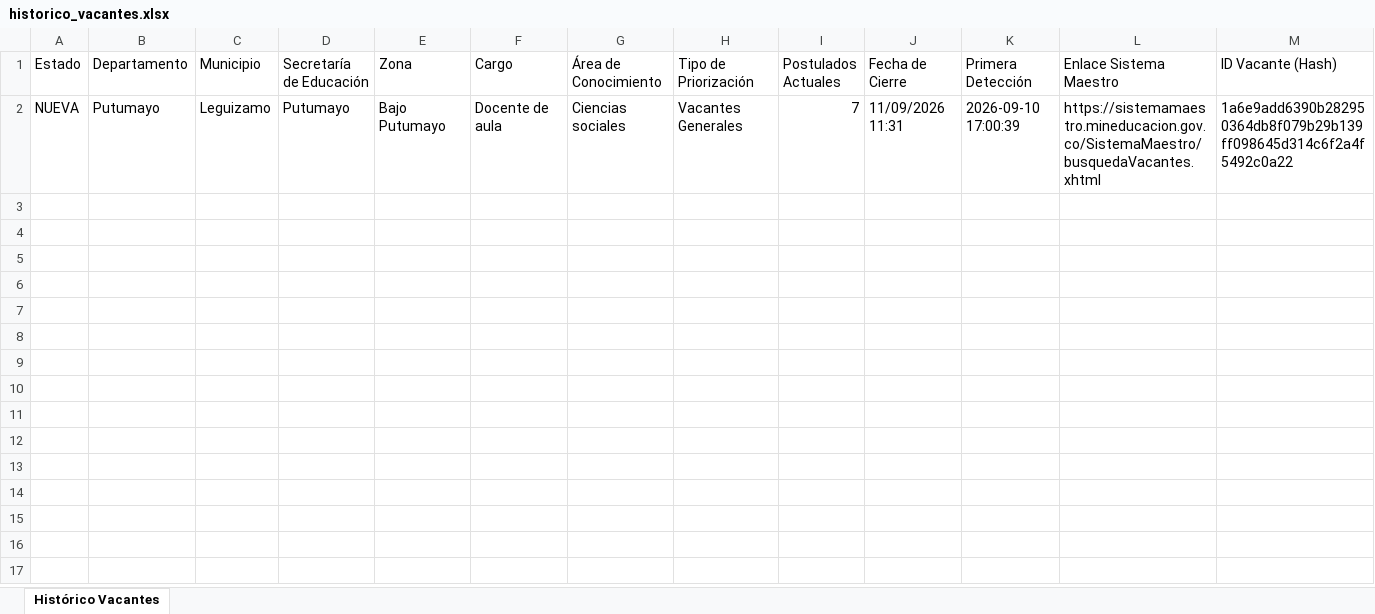
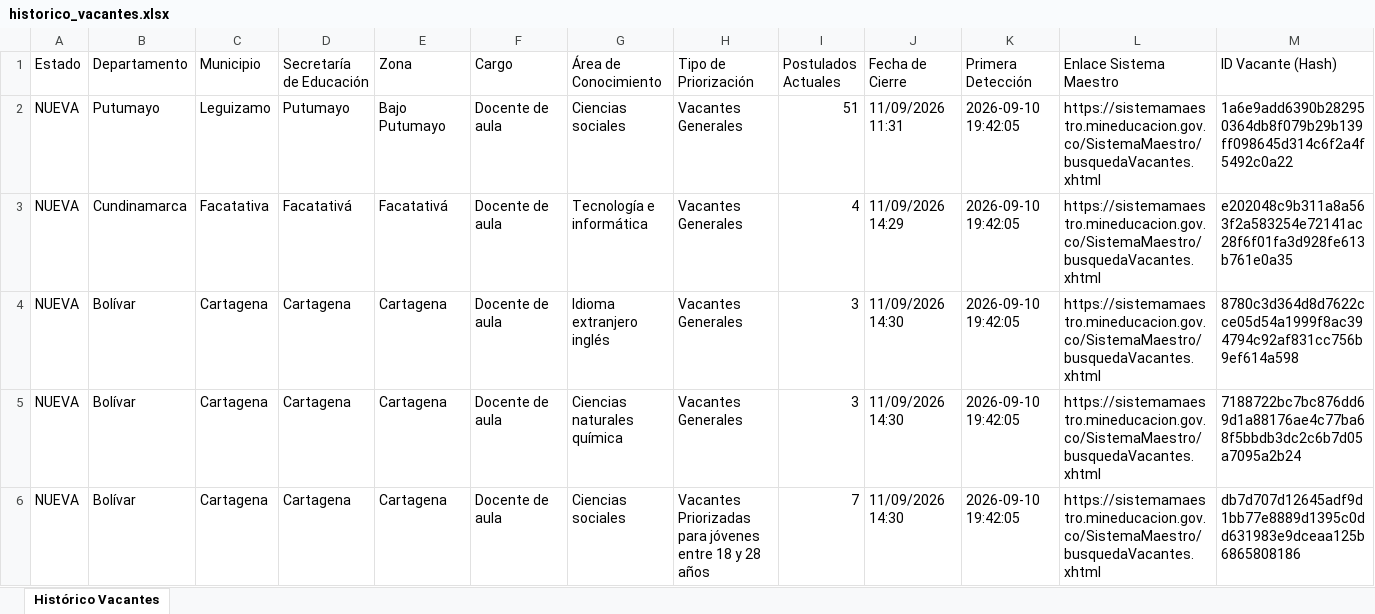
Before and after one commit to hdiaz59/sistemamaestro, an Excel workbook: data/exportaciones/historico_vacantes.xlsx, sheet Histórico Vacantes, drawn as a sheet; values as stored, in another font and other column widths than the file's, no borders; the diff names each change by its address in the sheet, - before the commit and + after, or states it on an @@ line.

```diff
--- a/data/exportaciones/historico_vacantes.xlsx (sheet Histórico Vacantes)
+++ b/data/exportaciones/historico_vacantes.xlsx (sheet Histórico Vacantes)
-I2 (Postulados Actuales): 7
+I2 (Postulados Actuales): 51
-K2 (Primera Detección): 2026-09-10 17:00:39
+K2 (Primera Detección): 2026-09-10 19:42:05
+row 3: NUEVA | Cundinamarca | Facatativa | Facatativá | Facatativá | Docente de aula | Tecnología e informática | Vacantes Generales | 4 | 11/09/2026 14:29 | 2026-09-10 19:42:05 | https://sistemamaestro.mineducacion.gov.co/SistemaMaestro/busquedaVacantes.xhtml | e202048c9b311a8a563f2a583254e72141ac28f6f01fa3d928fe613b761e0a35
+row 4: NUEVA | Bolívar | Cartagena | Cartagena | Cartagena | Docente de aula | Idioma extranjero inglés | Vacantes Generales | 3 | 11/09/2026 14:30 | 2026-09-10 19:42:05 | https://sistemamaestro.mineducacion.gov.co/SistemaMaestro/busquedaVacantes.xhtml | 8780c3d364d8d7622cce05d54a1999f8ac394794c92af831cc756b9ef614a598
+row 5: NUEVA | Bolívar | Cartagena | Cartagena | Cartagena | Docente de aula | Ciencias naturales química | Vacantes Generales | 3 | 11/09/2026 14:30 | 2026-09-10 19:42:05 | https://sistemamaestro.mineducacion.gov.co/SistemaMaestro/busquedaVacantes.xhtml | 7188722bc7bc876dd69d1a88176ae4c77ba68f5bbdb3dc2c6b7d05a7095a2b24
+row 6: NUEVA | Bolívar | Cartagena | Cartagena | Cartagena | Docente de aula | Ciencias sociales | Vacantes Priorizadas para jóvenes entre 18 y 28 años | 7 | 11/09/2026 14:30 | 2026-09-10 19:42:05 | https://sistemamaestro.mineducacion.gov.co/SistemaMaestro/busquedaVacantes.xhtml | db7d707d12645adf9d1bb77e8889d1395c0dd631983e9dceaa125b6865808186
```
Also changed, not shown: data/exportaciones/vacantes_actuales.xlsx, data/exportaciones/vacantes_nuevas.xlsx, 3 other files.
